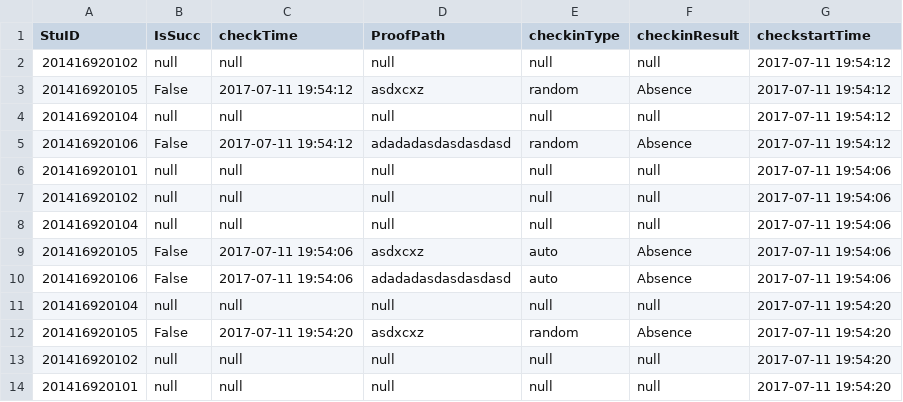
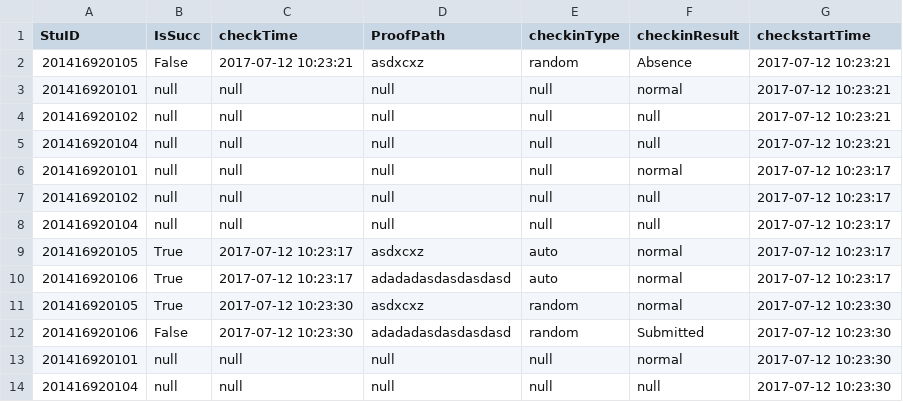
Before and after one commit to asdasd12123/WeChat, a CSV file: InData/2004633_软件工程1401_1.csv, drawn as a sheet.

```diff
--- a/InData/2004633_软件工程1401_1.csv
+++ b/InData/2004633_软件工程1401_1.csv
@@ -1,14 +1,14 @@
 StuID,IsSucc,checkTime,ProofPath,checkinType,checkinResult,checkstartTime
-201416920102,null,null,null,null,null,2017-07-11 19:54:12
-201416920105,False,2017-07-11 19:54:12,asdxcxz,random,Absence,2017-07-11 19:54:12
-201416920104,null,null,null,null,null,2017-07-11 19:54:12
-201416920106,False,2017-07-11 19:54:12,adadadasdasdasdasd,random,Absence,2017-07-11 19:54:12
-201416920101,null,null,null,null,null,2017-07-11 19:54:06
-201416920102,null,null,null,null,null,2017-07-11 19:54:06
-201416920104,null,null,null,null,null,2017-07-11 19:54:06
-201416920105,False,2017-07-11 19:54:06,asdxcxz,auto,Absence,2017-07-11 19:54:06
-201416920106,False,2017-07-11 19:54:06,adadadasdasdasdasd,auto,Absence,2017-07-11 19:54:06
-201416920104,null,null,null,null,null,2017-07-11 19:54:20
-201416920105,False,2017-07-11 19:54:20,asdxcxz,random,Absence,2017-07-11 19:54:20
-201416920102,null,null,null,null,null,2017-07-11 19:54:20
-201416920101,null,null,null,null,null,2017-07-11 19:54:20
+201416920105,False,2017-07-12 10:23:21,asdxcxz,random,Absence,2017-07-12 10:23:21
+201416920101,null,null,null,null,normal,2017-07-12 10:23:21
+201416920102,null,null,null,null,null,2017-07-12 10:23:21
+201416920104,null,null,null,null,null,2017-07-12 10:23:21
+201416920101,null,null,null,null,normal,2017-07-12 10:23:17
+201416920102,null,null,null,null,null,2017-07-12 10:23:17
+201416920104,null,null,null,null,null,2017-07-12 10:23:17
+201416920105,True,2017-07-12 10:23:17,asdxcxz,auto,normal,2017-07-12 10:23:17
+201416920106,True,2017-07-12 10:23:17,adadadasdasdasdasd,auto,normal,2017-07-12 10:23:17
+201416920105,True,2017-07-12 10:23:30,asdxcxz,random,normal,2017-07-12 10:23:30
+201416920106,False,2017-07-12 10:23:30,adadadasdasdasdasd,random,Submitted,2017-07-12 10:23:30
+201416920101,null,null,null,null,normal,2017-07-12 10:23:30
+201416920104,null,null,null,null,null,2017-07-12 10:23:30
```
Also changed, not shown: 13 other files.
